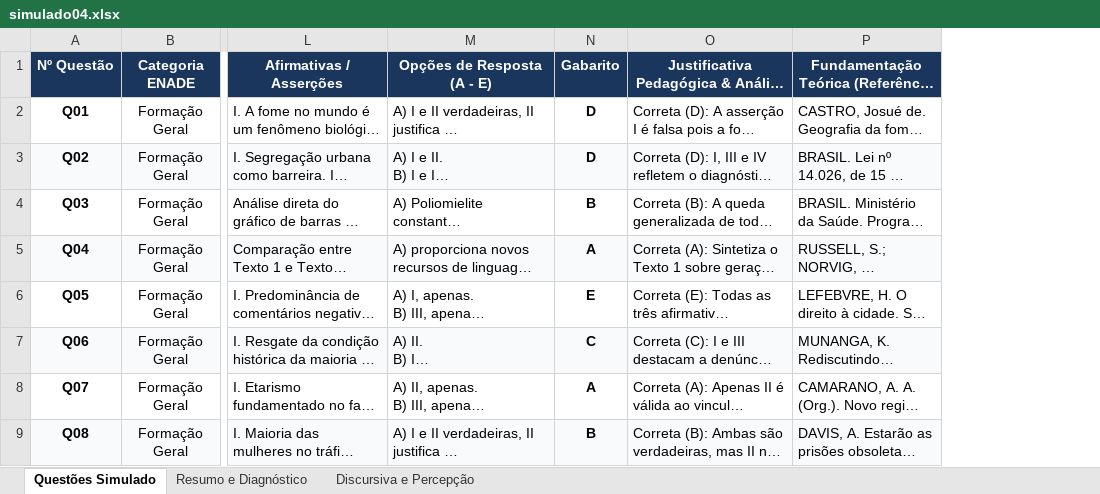
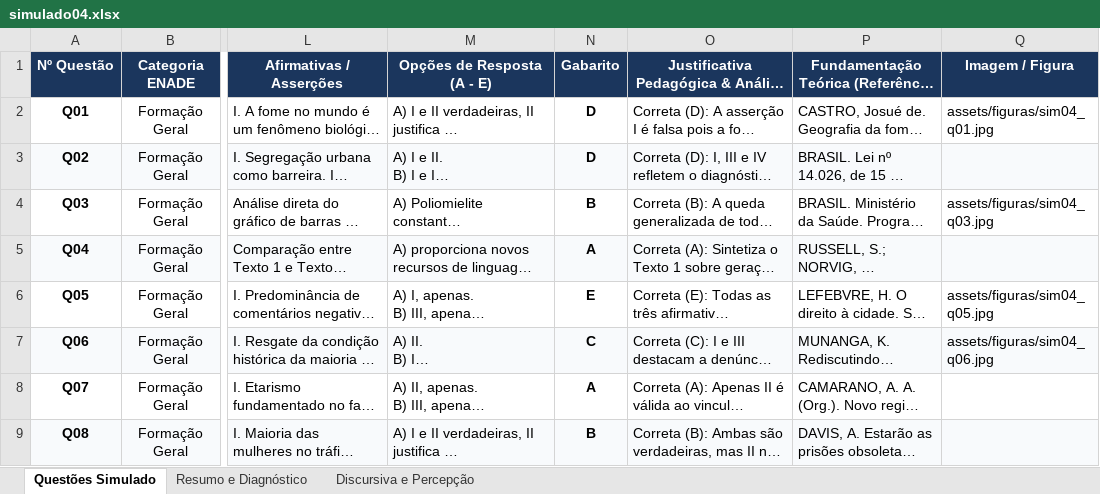
Before and after one commit to GEPRO1/simulado-enade-2026, an Excel workbook: simulado04.xlsx, sheet Questões Simulado, drawn as a sheet; only a part is shown, gaps mark what is left out; long unchanged cells end in …; values as stored, in another font and other column widths than the file's, no borders; conditional formats not drawn; the diff names each change by its address in the sheet, - before the commit and + after, or states it on an @@ line.

```diff
--- a/simulado04.xlsx (sheet Questões Simulado)
+++ b/simulado04.xlsx (sheet Questões Simulado)
+column Q (Imagem / Figura), rows 2-7: assets/figuras/sim04_q01.jpg |  | assets/figuras/sim04_q03.jpg |  | assets/figuras/sim04_q05.jpg | assets/figuras/sim04_q06.jpg
```
Also changed, not shown: simulado02.xlsx, simulado03.xlsx, 3 other files.
